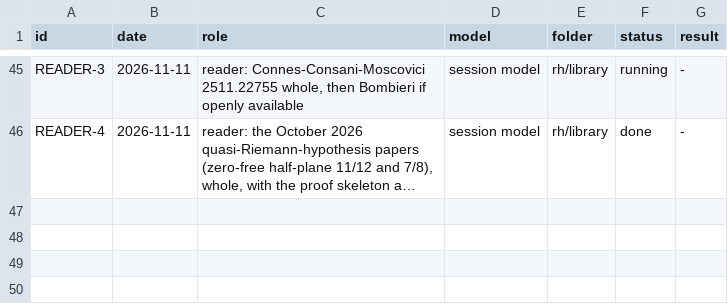
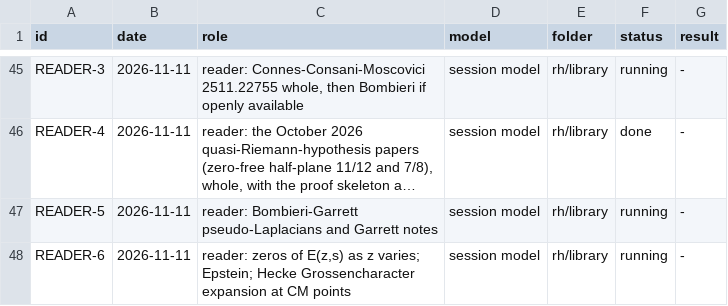
Before and after one commit to startingends/ysolucki, a TSV file: docs/AGENT_REGISTRY.tsv, drawn as a sheet; only a part is shown, gaps mark what is left out; long unchanged cells end in …; the diff names each change by its address in the sheet, - before the commit and + after, or states it on an @@ line.

```diff
--- a/docs/AGENT_REGISTRY.tsv
+++ b/docs/AGENT_REGISTRY.tsv
+row 47: READER-5 | 2026-11-11 | reader: Bombieri-Garrett pseudo-Laplacians and Garrett notes | session model | rh/library | running | -
+row 48: READER-6 | 2026-11-11 | reader: zeros of E(z,s) as z varies; Epstein; Hecke Grossencharacter expansion at CM points | session model | rh/library | running | -
```
Also changed, not shown: 8 other files.
